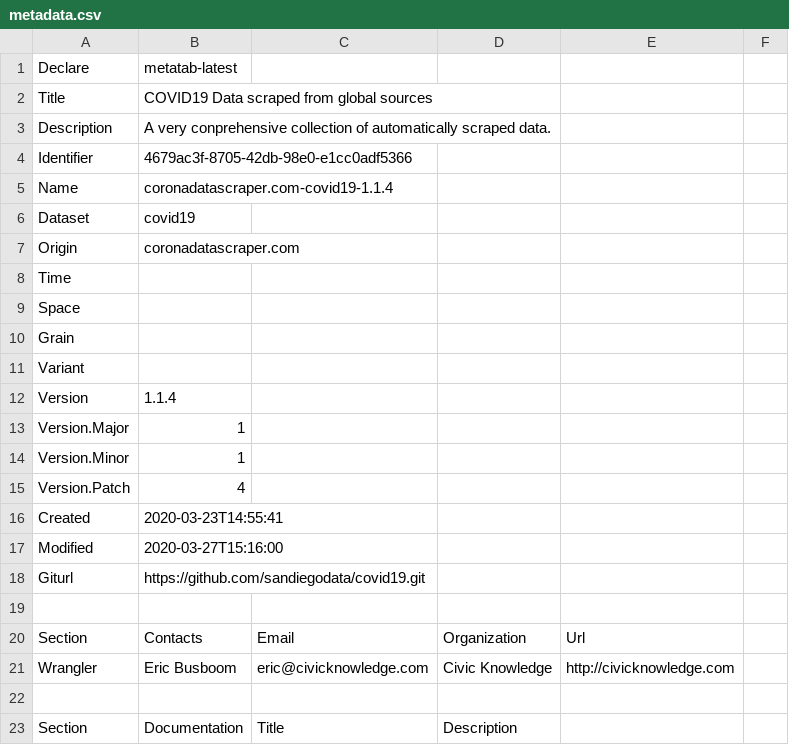
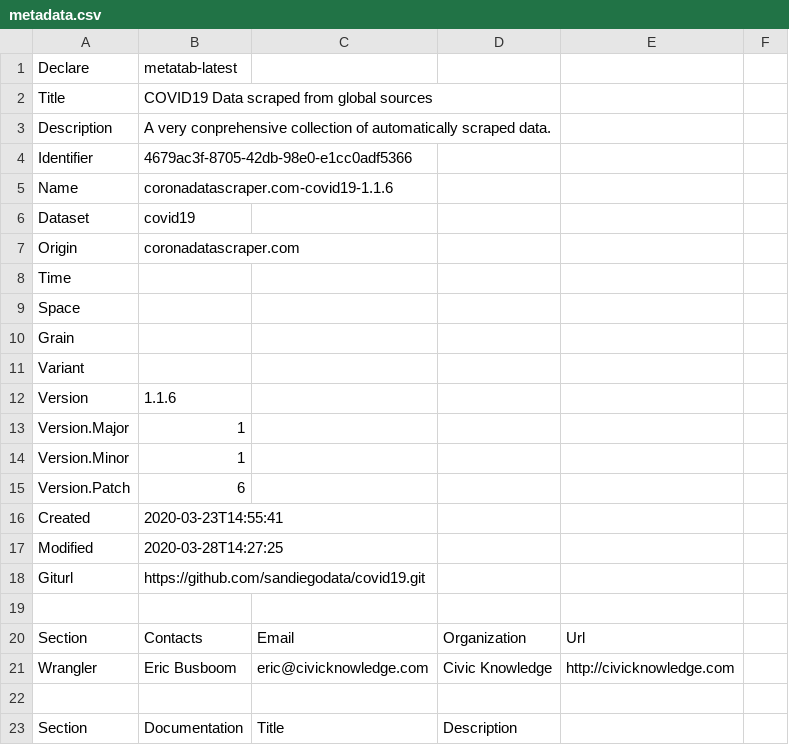
Before and after one commit to sandiegodata/covid19, a CSV file: coronadatascraper.com-covid19/metadata.csv, drawn as a sheet; only a part is shown; the diff names each change by its address in the sheet, - before the commit and + after, or states it on an @@ line.

```diff
--- a/coronadatascraper.com-covid19/metadata.csv
+++ b/coronadatascraper.com-covid19/metadata.csv
-B5: coronadatascraper.com-covid19-1.1.4
+B5: coronadatascraper.com-covid19-1.1.6
-B12: 1.1.4
+B12: 1.1.6
-B15: 4
+B15: 6
-B17: 2020-03-27T15:16:00
+B17: 2020-03-28T14:27:25
```
Also changed, not shown: covidtracking.com-covid19/metadata.csv, sandiegodata.org-covid19/metadata.csv, 16 other files.
